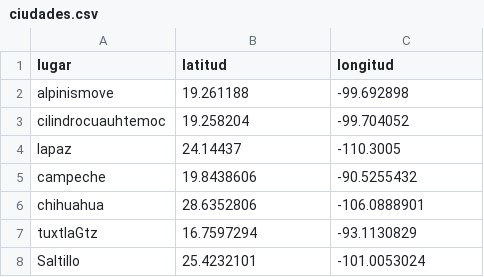
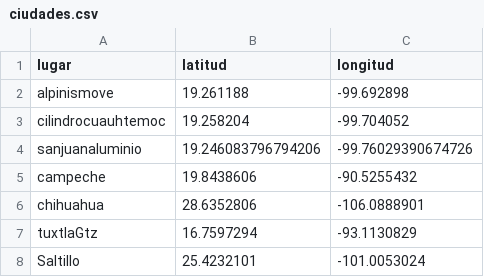
Before and after one commit to Quiroz34/pedidos, a CSV file: ciudades.csv, drawn as a sheet; only a part is shown; removed rows and columns are numbered as before the commit, all else as after; the diff names each change by its address in the sheet, - before the commit and + after, or states it on an @@ line.

Commit message:
Update ciudades.csv

```diff
--- a/ciudades.csv
+++ b/ciudades.csv
-row 4: lapaz | 24.14437 | -110.3005
+row 4: sanjuanaluminio | 19.246083796794206 | -99.76029390674726
```
